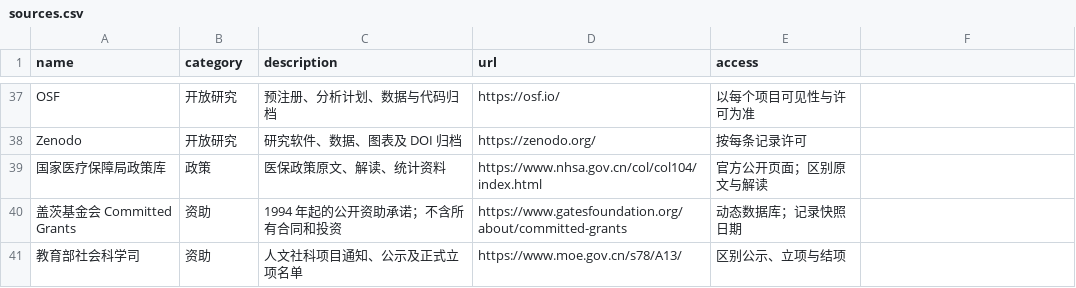
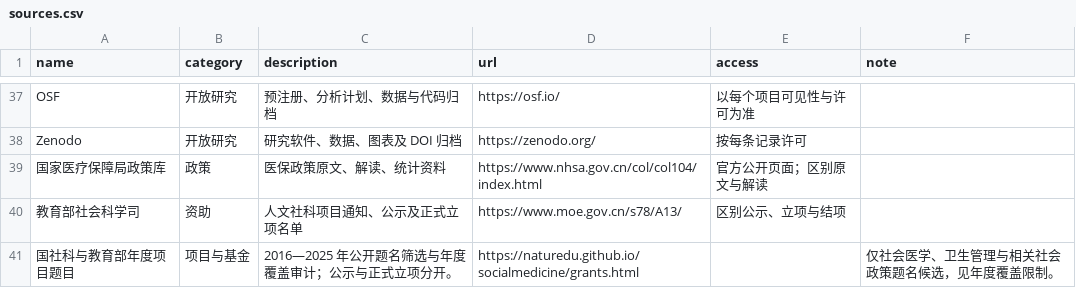
Before and after one commit to naturedu/socialmedicine, a CSV file: data/sources.csv, drawn as a sheet; only a part is shown, gaps mark what is left out; removed rows and columns are numbered as before the commit, all else as after; the diff names each change by its address in the sheet, - before the commit and + after, or states it on an @@ line.

```diff
--- a/data/sources.csv
+++ b/data/sources.csv
-F1: (empty)
+F1: note
-row 40: 盖茨基金会 Committed Grants | 资助 | 1994 年起的公开资助承诺；不含所有合同和投资 | https://www.gatesfoundation.org/about/committed-grants | 动态数据库；记录快照日期
+row 41: 国社科与教育部年度项目题目 | 项目与基金 | 2016—2025 年公开题名筛选与年度覆盖审计；公示与正式立项分开。 | https://naturedu.github.io/socialmedicine/grants.html |  | 仅社会医学、卫生管理与相关社会政策题名候选，见年度覆盖限制。
```
Also changed, not shown: 48 other files.
